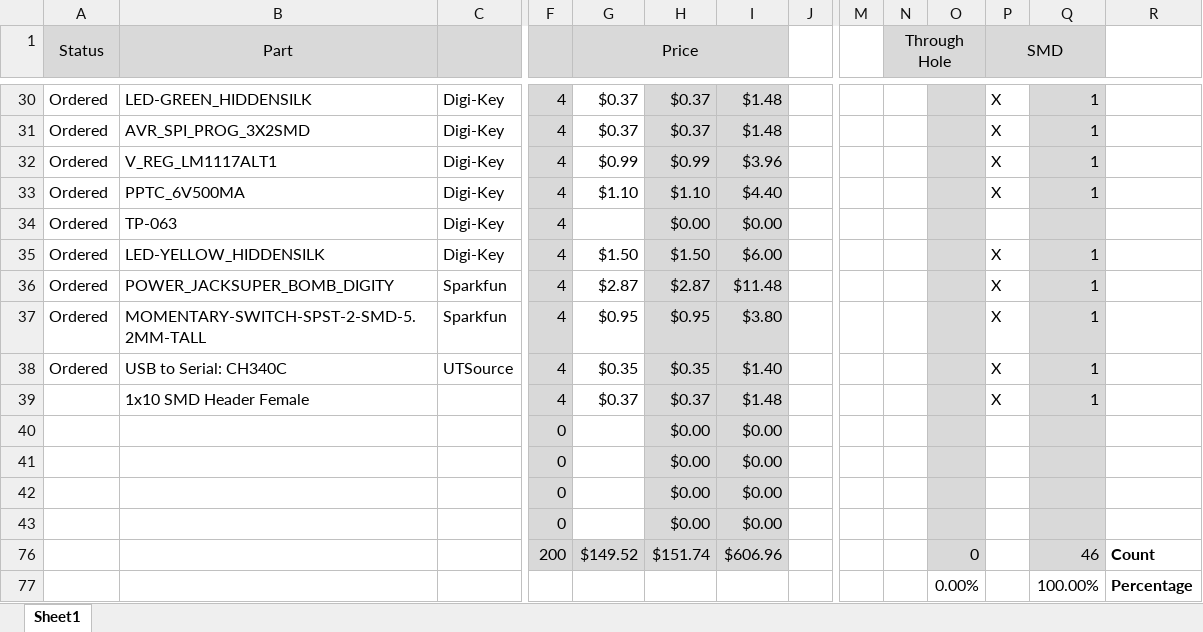
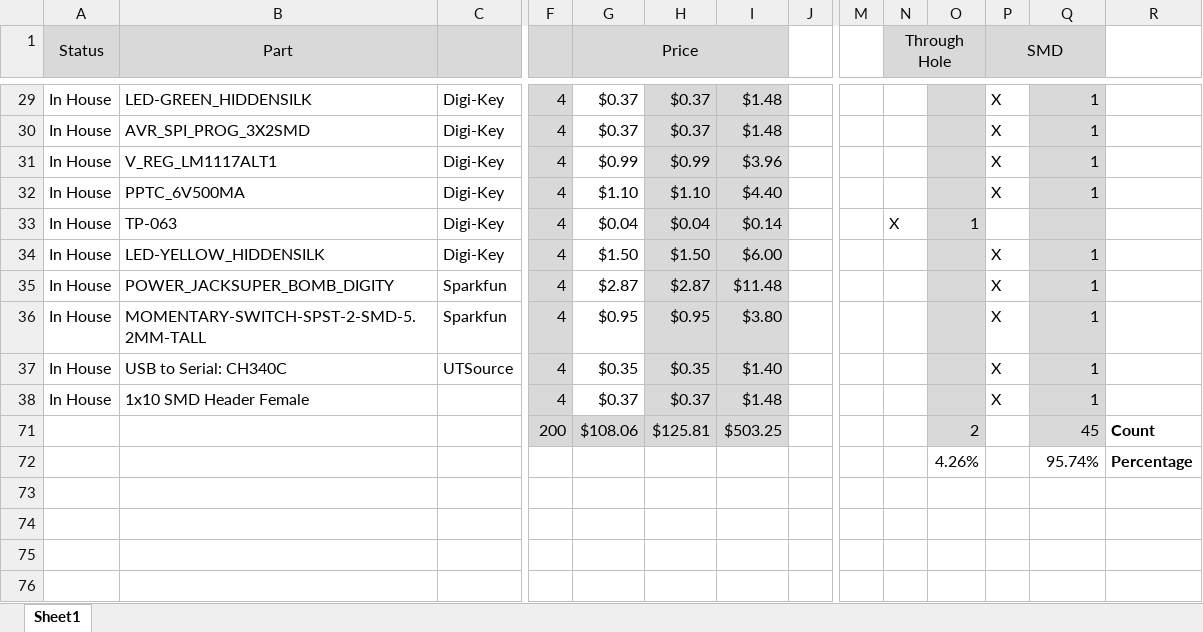
Before and after one commit to liujiaq1/ECE411, an Excel workbook: Parts List.xlsx, sheet Sheet1, drawn as a sheet; only a part is shown, gaps mark what is left out; values as stored, in another font and other column widths than the file's, no borders; conditional formats not drawn; removed rows and columns are numbered as before the commit, all else as after; rows hold the shown columns only; the diff covers the shown part only; the diff names each change by its address in the sheet, - before the commit and + after, or states it on an @@ line.

```diff
--- a/Parts List.xlsx (sheet Sheet1)
+++ b/Parts List.xlsx (sheet Sheet1)
-A29:A37 (Status): Ordered
+A29:A37 (Status): In House
-G33 (Price): (empty)
+G33 (Price): $0.04
-H33: $0.00
+H33: $0.04
-I33: $0.00
+I33: $0.14
-N33 (Through Hole): (empty)
+N33 (Through Hole): X
-O33: (empty)
+O33: 1
-A38 (Status): (empty)
+A38 (Status): In House
-row 40:  |  |  | 0 |  | $0.00 | $0.00
-row 41:  |  |  | 0 |  | $0.00 | $0.00
-row 42:  |  |  | 0 |  | $0.00 | $0.00
-row 43:  |  |  | 0 |  | $0.00 | $0.00
-G71 (Price): $149.52
+G71 (Price): $108.06
-H71: $151.74
+H71: $125.81
-I71: $606.96
+I71: $503.25
-O71: 0
+O71: 2
-Q71: 46
+Q71: 45
-row 77:  |  |  |  |  |  |  |  |  |  | 0.00% |  | 100.00% | Percentage
+row 72:  |  |  |  |  |  |  |  |  |  | 4.26% |  | 95.74% | Percentage
```
Also changed, not shown: 1 added row, 2 removed rows, 27 edited cells and cell formats elsewhere in this sheet, formulas that keep their value.
